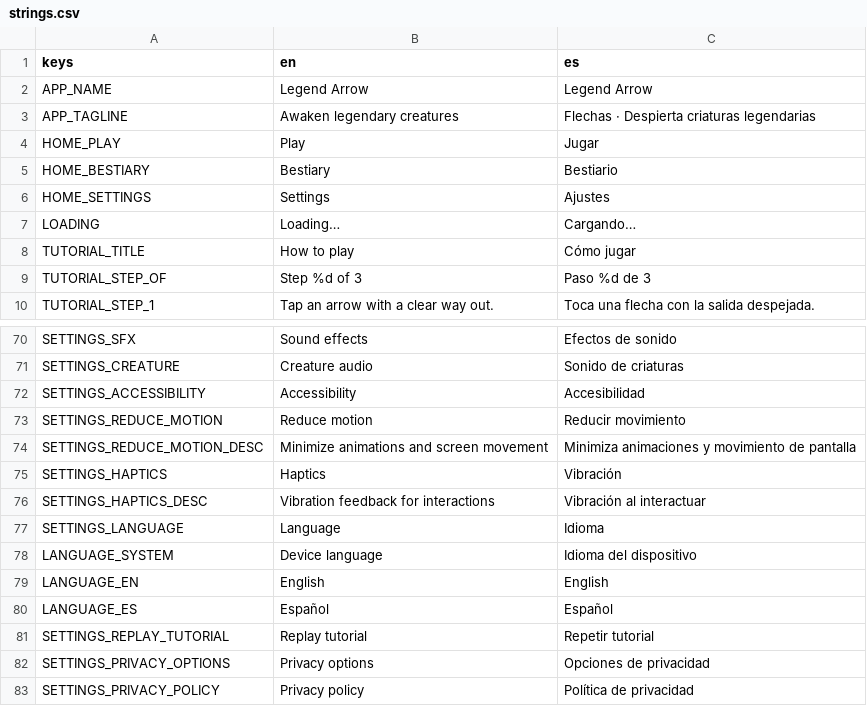
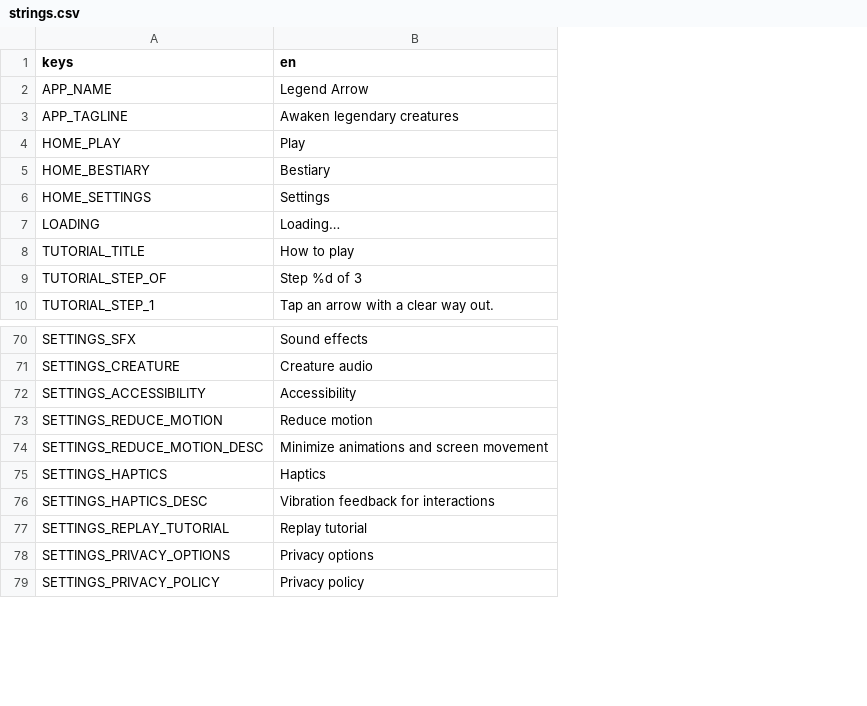
Before and after one commit to MariaAlejandraBoadaRodriguez/legend-arrow, a CSV file: locales/strings.csv, drawn as a sheet; only a part is shown, gaps mark what is left out; the diff names each change by its address in the sheet, - before the commit and + after, or states it on an @@ line.

```diff
--- a/locales/strings.csv
+++ b/locales/strings.csv
-column C (es), rows 2-10: Legend Arrow | Flechas · Despierta criaturas legendarias | Jugar | Bestiario | Ajustes | Cargando… | Cómo jugar | Paso %d de 3 | Toca una flecha con la salida despejada.; rows 70-76: Efectos de sonido | Sonido de criaturas | Accesibilidad | Reducir movimiento | Minimiza animaciones y movimiento de pantalla | Vibración | Vibración al interactuar; rows 81-83: Repetir tutorial | Opciones de privacidad | Política de privacidad
-row 77: SETTINGS_LANGUAGE | Language | Idioma
-row 78: LANGUAGE_SYSTEM | Device language | Idioma del dispositivo
-row 79: LANGUAGE_EN | English | English
-row 80: LANGUAGE_ES | Español | Español
```
Also changed, not shown: 51 other files.
